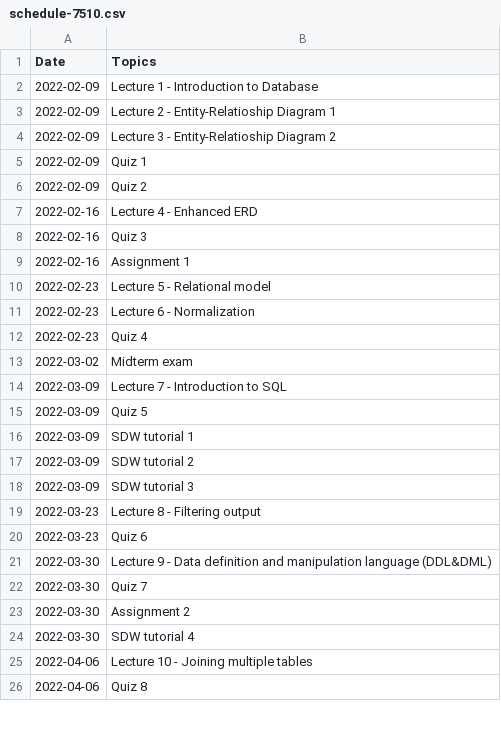
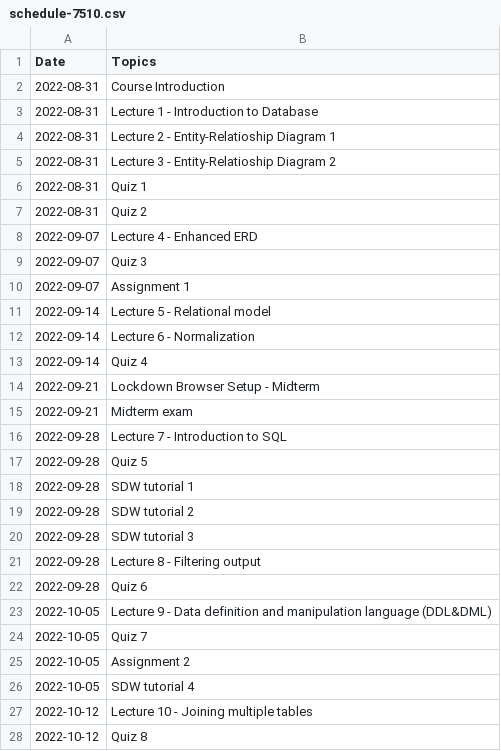
Before and after one commit to khlee42/database, a CSV file: schedule-7510.csv, drawn as a sheet; only a part is shown; the diff covers the shown part only.

```diff
--- a/schedule-7510.csv
+++ b/schedule-7510.csv
@@ -1,26 +1,28 @@
 Date,Topics
-2022-02-09,Lecture 1 - Introduction to Database
-2022-02-09,Lecture 2 - Entity-Relatioship Diagram 1
-2022-02-09,Lecture 3 - Entity-Relatioship Diagram 2
-2022-02-09,Quiz 1
-2022-02-09,Quiz 2
-2022-02-16,Lecture 4 - Enhanced ERD
-2022-02-16,Quiz 3
-2022-02-16,Assignment 1
-2022-02-23,Lecture 5 - Relational model
-2022-02-23,Lecture 6 - Normalization
-2022-02-23,Quiz 4
-2022-03-02,Midterm exam
-2022-03-09,Lecture 7 - Introduction to SQL
-2022-03-09,Quiz 5
-2022-03-09,SDW tutorial 1
-2022-03-09,SDW tutorial 2
-2022-03-09,SDW tutorial 3
-2022-03-23,Lecture 8 - Filtering output
-2022-03-23,Quiz 6
-2022-03-30,Lecture 9 - Data definition and manipulation language (DDL&DML)
-2022-03-30,Quiz 7
-2022-03-30,Assignment 2
-2022-03-30,SDW tutorial 4
-2022-04-06,Lecture 10 - Joining multiple tables
-2022-04-06,Quiz 8
+2022-08-31,Course Introduction
+2022-08-31,Lecture 1 - Introduction to Database
+2022-08-31,Lecture 2 - Entity-Relatioship Diagram 1
+2022-08-31,Lecture 3 - Entity-Relatioship Diagram 2
+2022-08-31,Quiz 1
+2022-08-31,Quiz 2
+2022-09-07,Lecture 4 - Enhanced ERD
+2022-09-07,Quiz 3
+2022-09-07,Assignment 1
+2022-09-14,Lecture 5 - Relational model
+2022-09-14,Lecture 6 - Normalization
+2022-09-14,Quiz 4
+2022-09-21,Lockdown Browser Setup - Midterm
+2022-09-21,Midterm exam
+2022-09-28,Lecture 7 - Introduction to SQL
+2022-09-28,Quiz 5
+2022-09-28,SDW tutorial 1
+2022-09-28,SDW tutorial 2
+2022-09-28,SDW tutorial 3
+2022-09-28,Lecture 8 - Filtering output
+2022-09-28,Quiz 6
+2022-10-05,Lecture 9 - Data definition and manipulation language (DDL&DML)
+2022-10-05,Quiz 7
+2022-10-05,Assignment 2
+2022-10-05,SDW tutorial 4
+2022-10-12,Lecture 10 - Joining multiple tables
+2022-10-12,Quiz 8
```
Also changed, not shown: 3 added rows, 3 removed rows and 8 edited cells elsewhere in this file, schedule-5992.csv, 2 other files.
